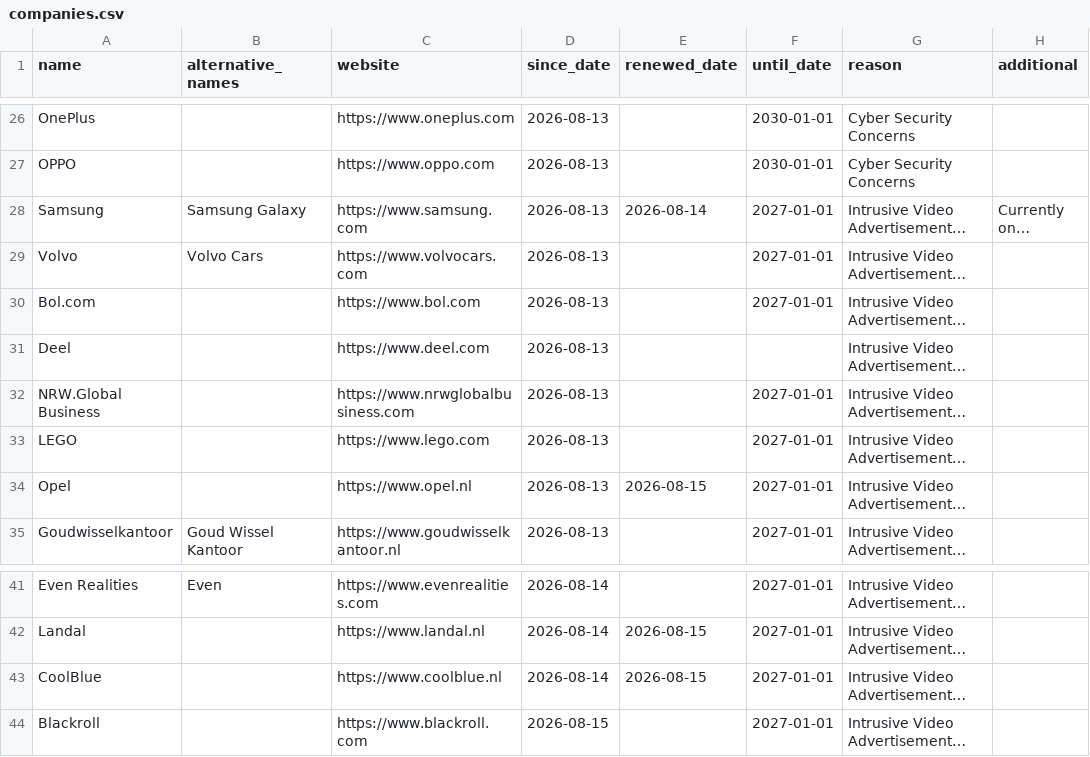
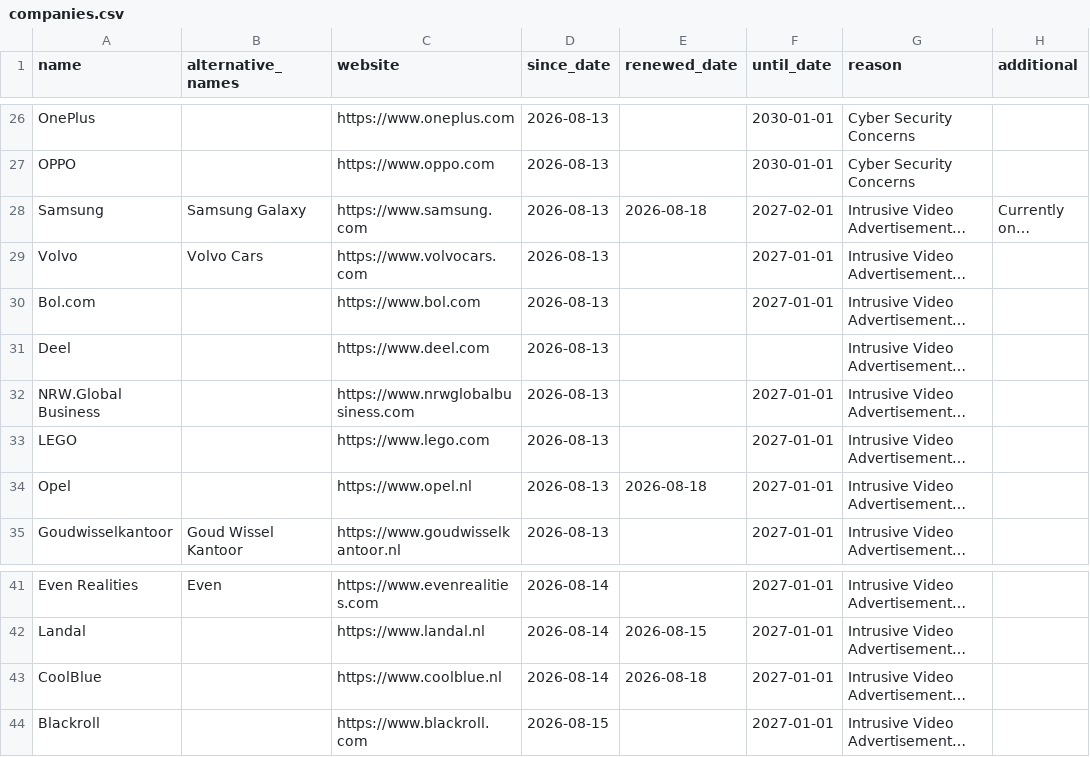
Before and after one commit to HNJAMeindersma/blacklist, a CSV file: companies.csv, drawn as a sheet; only a part is shown, gaps mark what is left out; long unchanged cells end in …; the diff names each change by its address in the sheet, - before the commit and + after, or states it on an @@ line.

Commit message:
Update companies.csv

```diff
--- a/companies.csv
+++ b/companies.csv
-E28 (renewed_date): 2026-08-14
+E28 (renewed_date): 2026-08-18
-F28 (until_date): 2027-01-01
+F28 (until_date): 2027-02-01
-E34 (renewed_date): 2026-08-15
+E34 (renewed_date): 2026-08-18
-E43 (renewed_date): 2026-08-15
+E43 (renewed_date): 2026-08-18
```
